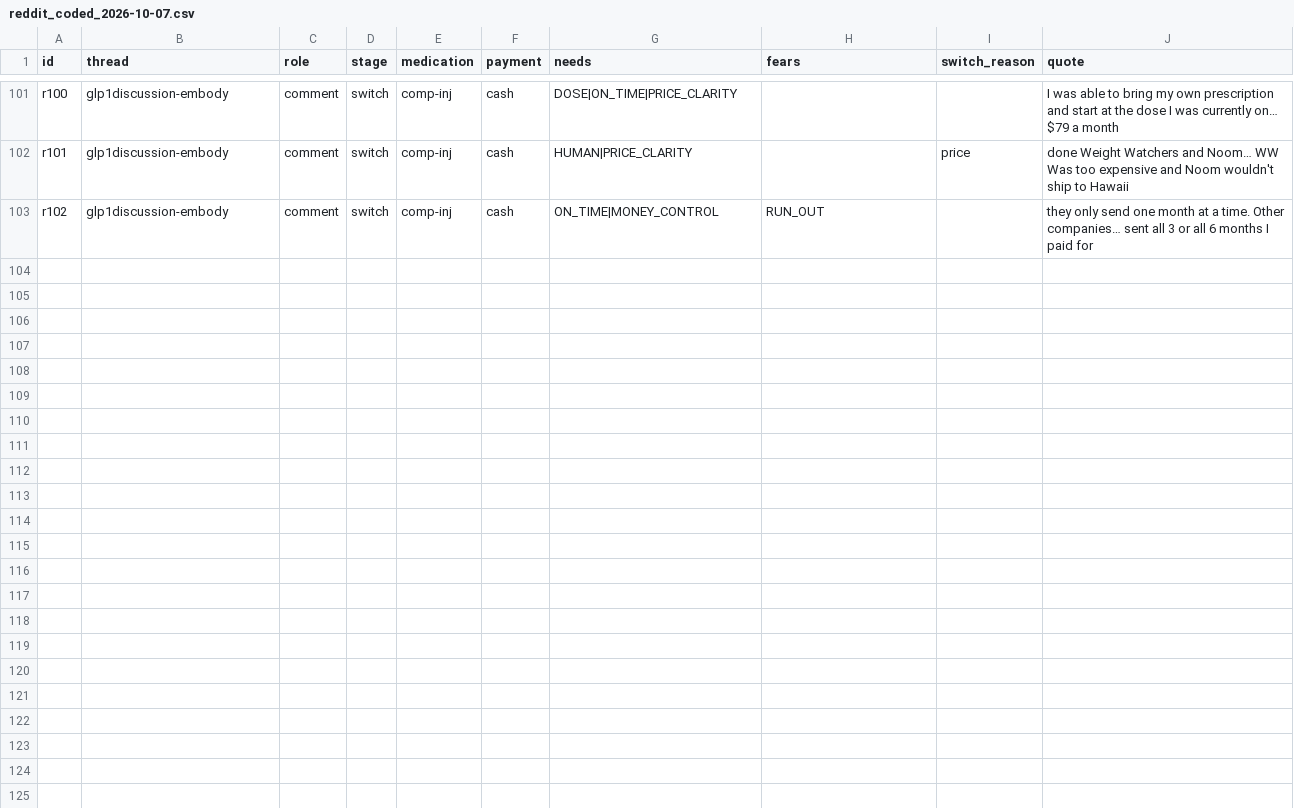
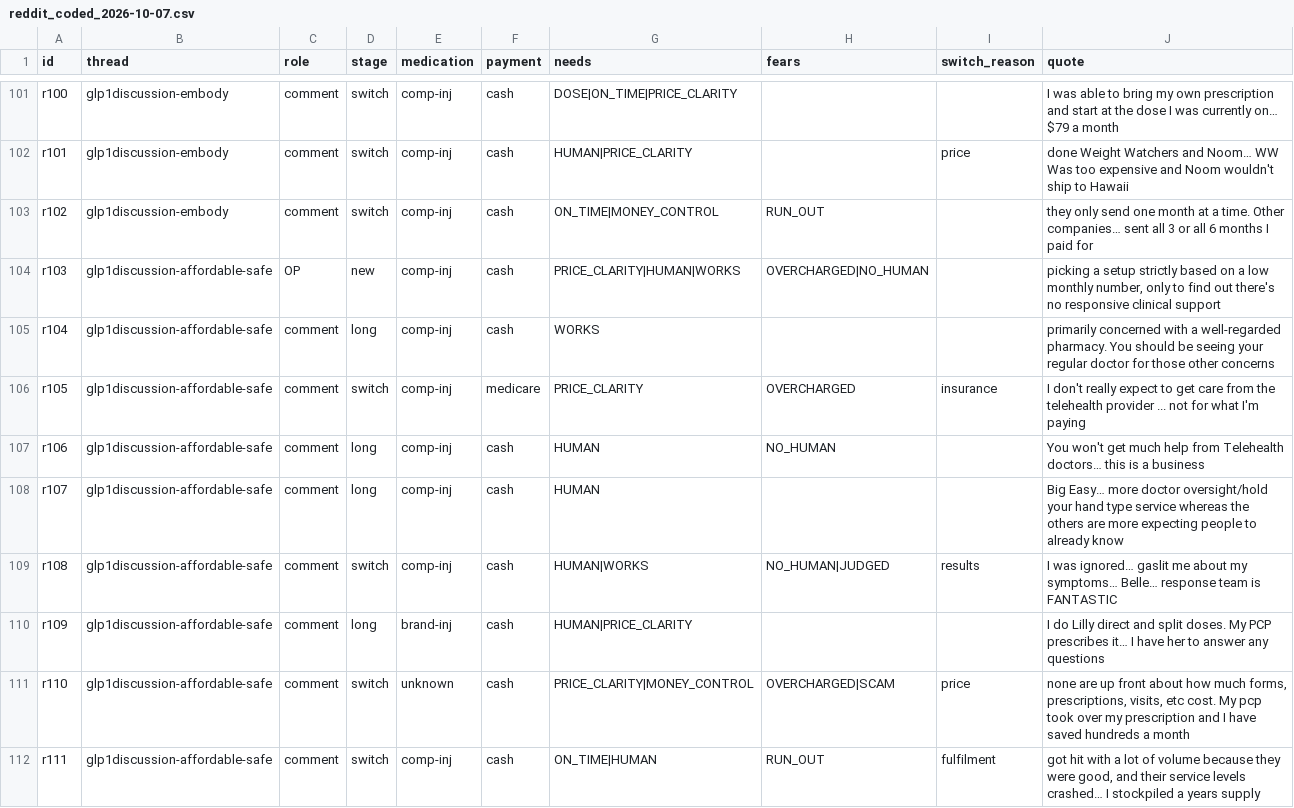
Before and after one commit to yoavgersi-cell/consult-weight-loss, a CSV file: data/reviews/reddit/reddit_coded_2026-10-07.csv, drawn as a sheet; only a part is shown, gaps mark what is left out.

```diff
--- a/data/reviews/reddit/reddit_coded_2026-10-07.csv
+++ b/data/reviews/reddit/reddit_coded_2026-10-07.csv
@@ -103 +103,10 @@ r101,glp1discussion-embody,comment,switch,comp-inj,cash,HUMAN|PRICE_CLARITY,,pri
 r102,glp1discussion-embody,comment,switch,comp-inj,cash,ON_TIME|MONEY_CONTROL,RUN_OUT,,"they only send one month at a time. Other companies… sent all 3 or all 6 months I paid for"
+r103,glp1discussion-affordable-safe,OP,new,comp-inj,cash,PRICE_CLARITY|HUMAN|WORKS,OVERCHARGED|NO_HUMAN,,"picking a setup strictly based on a low monthly number, only to find out there's no responsive clinical support"
+r104,glp1discussion-affordable-safe,comment,long,comp-inj,cash,WORKS,,,"primarily concerned with a well-regarded pharmacy. You should be seeing your regular doctor for those other concerns"
+r105,glp1discussion-affordable-safe,comment,switch,comp-inj,medicare,PRICE_CLARITY,OVERCHARGED,insurance,"I don't really expect to get care from the telehealth provider ... not for what I'm paying"
+r106,glp1discussion-affordable-safe,comment,long,comp-inj,cash,HUMAN,NO_HUMAN,,"You won't get much help from Telehealth doctors… this is a business"
+r107,glp1discussion-affordable-safe,comment,long,comp-inj,cash,HUMAN,,,"Big Easy… more doctor oversight/hold your hand type service whereas the others are more expecting people to already know"
+r108,glp1discussion-affordable-safe,comment,switch,comp-inj,cash,HUMAN|WORKS,NO_HUMAN|JUDGED,results,"I was ignored… gaslit me about my symptoms… Belle… response team is FANTASTIC"
+r109,glp1discussion-affordable-safe,comment,long,brand-inj,cash,HUMAN|PRICE_CLARITY,,,"I do Lilly direct and split doses. My PCP prescribes it… I have her to answer any questions"
+r110,glp1discussion-affordable-safe,comment,switch,unknown,cash,PRICE_CLARITY|MONEY_CONTROL,OVERCHARGED|SCAM,price,"none are up front about how much forms, prescriptions, visits, etc cost. My pcp took over my prescription and I have saved hundreds a month"
+r111,glp1discussion-affordable-safe,comment,switch,comp-inj,cash,ON_TIME|HUMAN,RUN_OUT,fulfilment,"got hit with a lot of volume because they were good, and their service levels crashed… I stockpiled a years supply"
```
Also changed, not shown: data/reviews/reddit/price_census_2026-10-07.csv, 4 other files.
